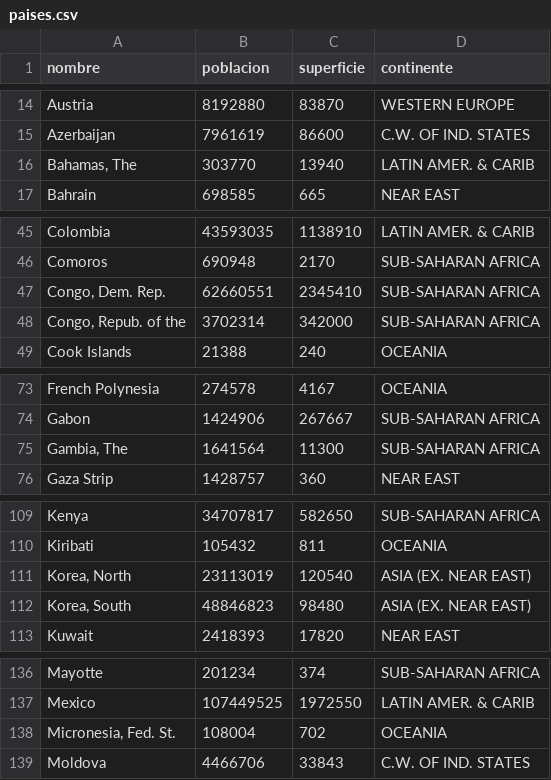
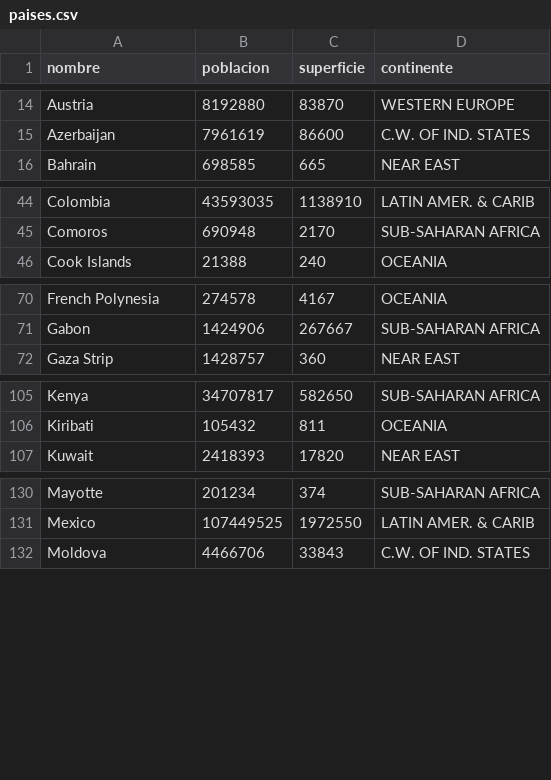
Before and after one commit to GuidoToledo/buscador_de_paises, a CSV file: paises.csv (was buscador_de_paises/data/paises.csv), drawn as a sheet; only a part is shown, gaps mark what is left out.

Commit message:
estructura y codigo
Simplifique la estructura de archivos, corregí el .csv y complete funciones "ordenar_paises" y "guardar_cambios"

```diff
--- a/buscador_de_paises/data/paises.csv
+++ b/paises.csv
@@ -15,3 +15,2 @@ Austria ,8192880,83870,WESTERN EUROPE
 Azerbaijan ,7961619,86600,C.W. OF IND. STATES
-"Bahamas, The ",303770,13940,LATIN AMER. & CARIB
 Bahrain ,698585,665,NEAR EAST
@@ -46,4 +45,2 @@ Colombia ,43593035,1138910,LATIN AMER. & CARIB
 Comoros ,690948,2170,SUB-SAHARAN AFRICA
-"Congo, Dem. Rep. ",62660551,2345410,SUB-SAHARAN AFRICA
-"Congo, Repub. of the ",3702314,342000,SUB-SAHARAN AFRICA
 Cook Islands ,21388,240,OCEANIA
@@ -74,3 +71,2 @@ French Polynesia ,274578,4167,OCEANIA
 Gabon ,1424906,267667,SUB-SAHARAN AFRICA
-"Gambia, The ",1641564,11300,SUB-SAHARAN AFRICA
 Gaza Strip ,1428757,360,NEAR EAST
@@ -110,4 +106,2 @@ Kenya ,34707817,582650,SUB-SAHARAN AFRICA
 Kiribati ,105432,811,OCEANIA
-"Korea, North ",23113019,120540,ASIA (EX. NEAR EAST)
-"Korea, South ",48846823,98480,ASIA (EX. NEAR EAST)
 Kuwait ,2418393,17820,NEAR EAST
@@ -137,3 +131,2 @@ Mayotte ,201234,374,SUB-SAHARAN AFRICA
 Mexico ,107449525,1972550,LATIN AMER. & CARIB
-"Micronesia, Fed. St. ",108004,702,OCEANIA
 Moldova ,4466706,33843,C.W. OF IND. STATES
```
Also changed, not shown: 3 other files.
